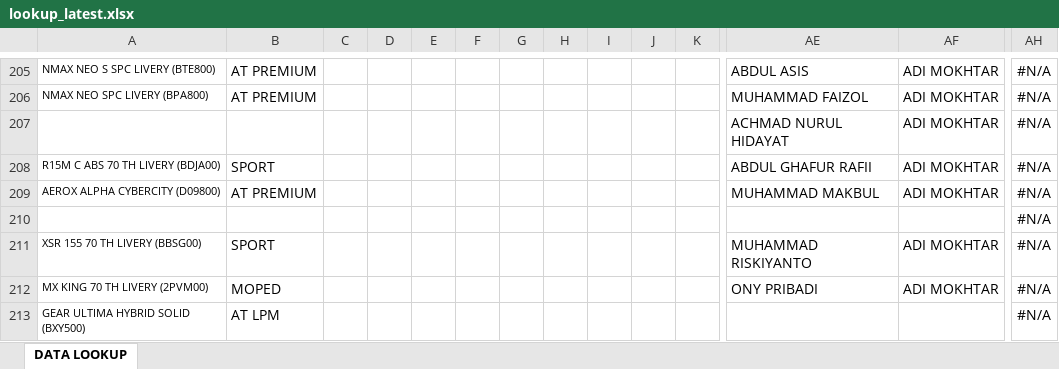
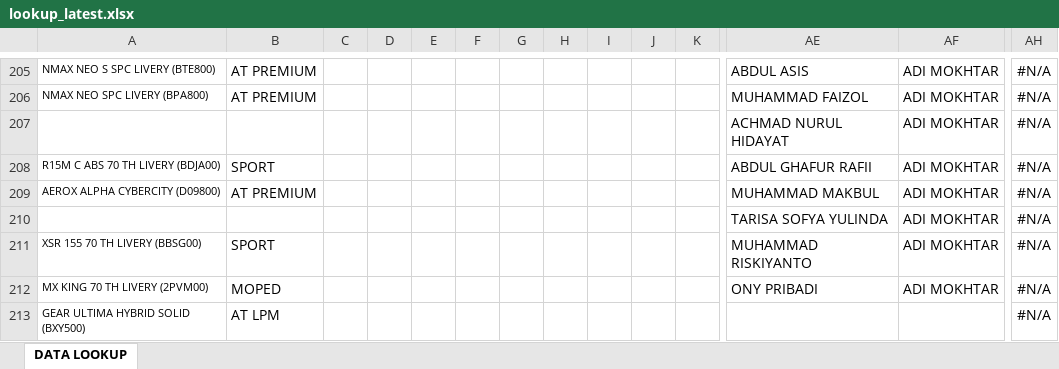
Before and after one commit to egi-jember/bushido-dashboard, an Excel workbook: bushido_raw/lookup_latest.xlsx, sheet DATA LOOKUP, drawn as a sheet; only a part is shown, gaps mark what is left out; values as stored, in another font and other column widths than the file's, no borders; conditional formats not drawn; removed rows and columns are numbered as before the commit, all else as after; rows hold the shown columns only; the diff names each change by its address in the sheet, - before the commit and + after, or states it on an @@ line.

Commit message:
upload lookup_latest.xlsx

```diff
--- a/bushido_raw/lookup_latest.xlsx (sheet DATA LOOKUP)
+++ b/bushido_raw/lookup_latest.xlsx (sheet DATA LOOKUP)
-row 210:  |  |  |  |  |  |  |  |  |  |  |  |  | #N/A
+row 210:  |  |  |  |  |  |  |  |  |  |  | TARISA SOFYA YULINDA | ADI MOKHTAR | #N/A
```
